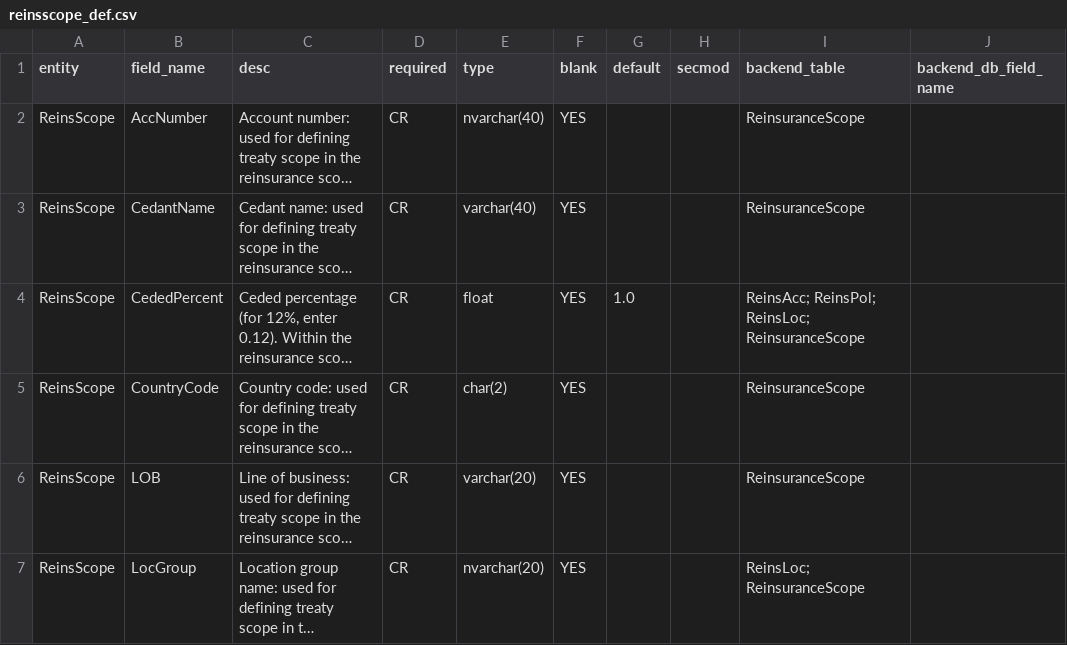
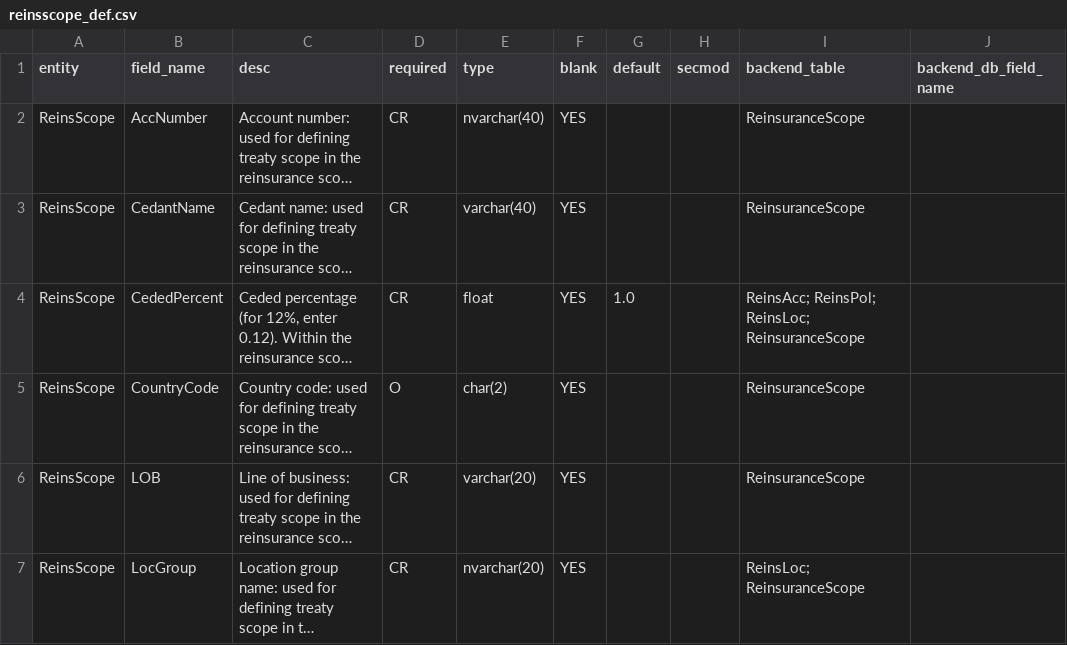
Before and after one commit to sr-murthy/oedtools, a CSV file: oedtools/schema/reinsscope_def.csv, drawn as a sheet; only a part is shown; long unchanged cells end in …; the diff names each change by its address in the sheet, - before the commit and + after, or states it on an @@ line.

```diff
--- a/oedtools/schema/reinsscope_def.csv
+++ b/oedtools/schema/reinsscope_def.csv
-D5 (required): CR
+D5 (required): O
```
Also changed, not shown: oedtools/schema/acc_def.csv, oedtools/schema/loc_def.csv, 9 other files.
